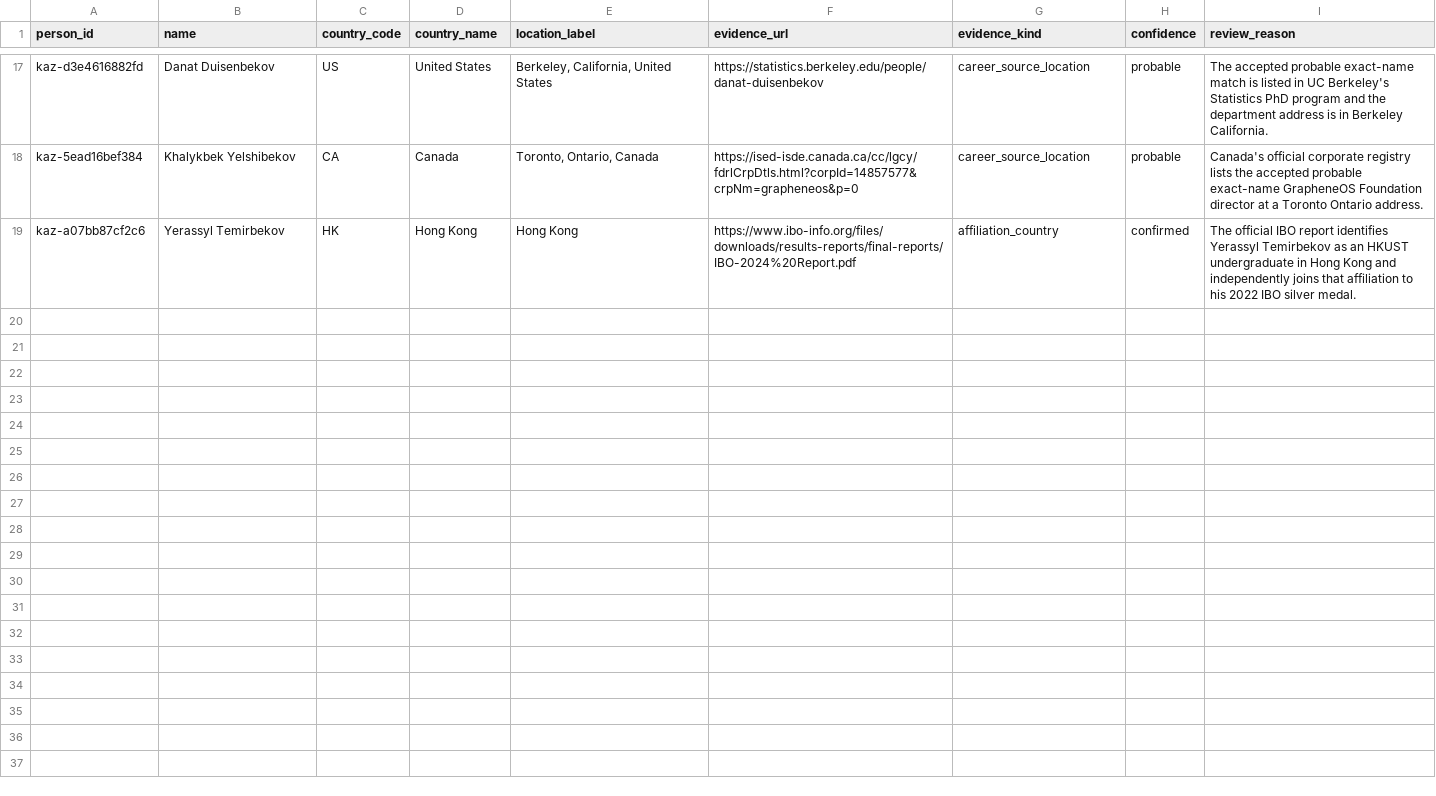
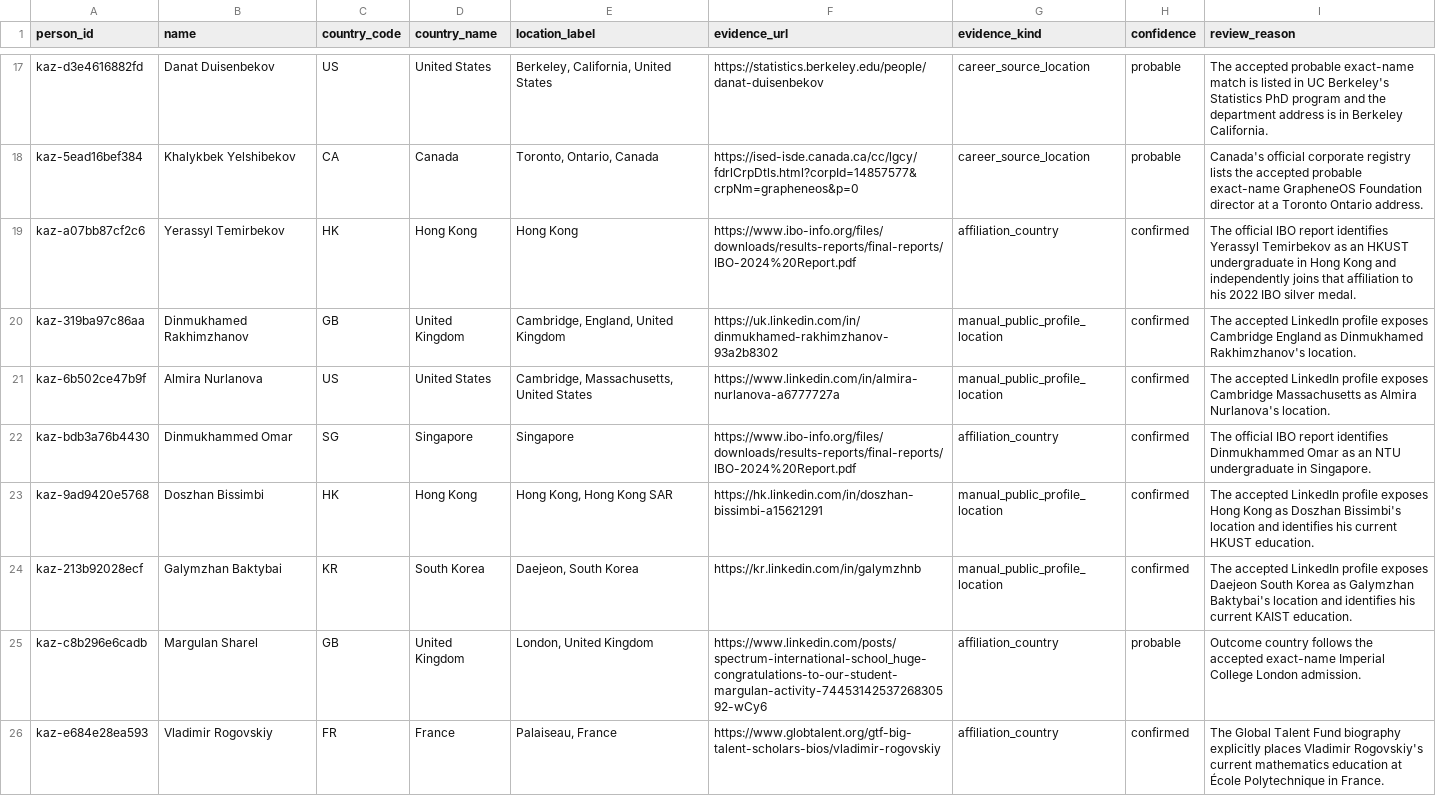
Before and after one commit to anpaure/kazakhstan-olympiad-outcomes, a CSV file: data/location_overrides.csv, drawn as a sheet; only a part is shown, gaps mark what is left out; the diff covers the shown part only.

```diff
--- a/data/location_overrides.csv
+++ b/data/location_overrides.csv
@@ -19 +19,8 @@ kaz-5ead16bef384,Khalykbek Yelshibekov,CA,Canada,"Toronto, Ontario, Canada",http
 kaz-a07bb87cf2c6,Yerassyl Temirbekov,HK,Hong Kong,Hong Kong,https://www.ibo-info.org/files/downloads/results-reports/final-reports/IBO-2024%20Report.pdf,affiliation_country,confirmed,The official IBO report identifies Yerassyl Temirbekov as an HKUST undergraduate in Hong Kong and independently joins that affiliation to his 2022 IBO silver medal.
+kaz-319ba97c86aa,Dinmukhamed Rakhimzhanov,GB,United Kingdom,"Cambridge, England, United Kingdom",https://uk.linkedin.com/in/dinmukhamed-rakhimzhanov-93a2b8302,manual_public_profile_location,confirmed,The accepted LinkedIn profile exposes Cambridge England as Dinmukhamed Rakhimzhanov's location.
+kaz-6b502ce47b9f,Almira Nurlanova,US,United States,"Cambridge, Massachusetts, United States",https://www.linkedin.com/in/almira-nurlanova-a6777727a,manual_public_profile_location,confirmed,The accepted LinkedIn profile exposes Cambridge Massachusetts as Almira Nurlanova's location.
+kaz-bdb3a76b4430,Dinmukhammed Omar,SG,Singapore,Singapore,https://www.ibo-info.org/files/downloads/results-reports/final-reports/IBO-2024%20Report.pdf,affiliation_country,confirmed,The official IBO report identifies Dinmukhammed Omar as an NTU undergraduate in Singapore.
+kaz-9ad9420e5768,Doszhan Bissimbi,HK,Hong Kong,"Hong Kong, Hong Kong SAR",https://hk.linkedin.com/in/doszhan-bissimbi-a15621291,manual_public_profile_location,confirmed,The accepted LinkedIn profile exposes Hong Kong as Doszhan Bissimbi's location and identifies his current HKUST education.
+kaz-213b92028ecf,Galymzhan Baktybai,KR,South Korea,"Daejeon, South Korea",https://kr.linkedin.com/in/galymzhnb,manual_public_profile_location,confirmed,The accepted LinkedIn profile exposes Daejeon South Korea as Galymzhan Baktybai's location and identifies his current KAIST education.
+kaz-c8b296e6cadb,Margulan Sharel,GB,United Kingdom,"London, United Kingdom",https://www.linkedin.com/posts/spectrum-international-school_huge-congratulations-to-our-student-margulan-activity-7445314253726830592-wCy6,affiliation_country,probable,Outcome country follows the accepted exact-name Imperial College London admission.
+kaz-e684e28ea593,Vladimir Rogovskiy,FR,France,"Palaiseau, France",https://www.globtalent.org/gtf-big-talent-scholars-bios/vladimir-rogovskiy,affiliation_country,confirmed,The Global Talent Fund biography explicitly places Vladimir Rogovskiy's current mathematics education at École Polytechnique in France.
```
Also changed, not shown: 7 added rows elsewhere in this file, data/audit/locations.csv, data/audit/sources.csv, 36 other files.
